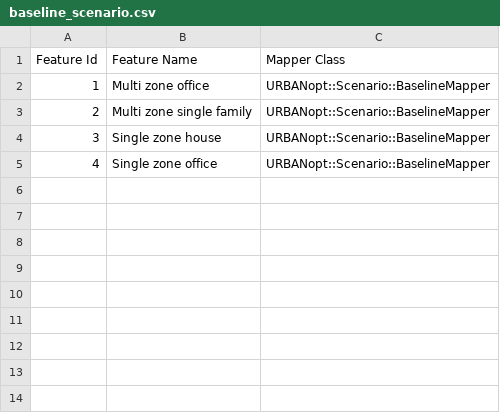
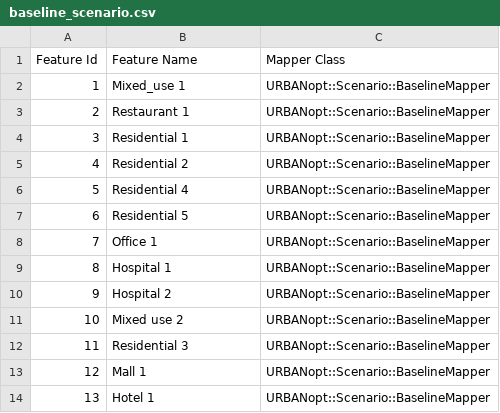
Before and after one commit to urbanopt/urbanopt-example-geojson-project, a CSV file: baseline_scenario.csv, drawn as a sheet.

```diff
--- a/baseline_scenario.csv
+++ b/baseline_scenario.csv
@@ -1,5 +1,14 @@
 Feature Id,Feature Name,Mapper Class
-1,Multi zone office,URBANopt::Scenario::BaselineMapper
-2,Multi zone single family,URBANopt::Scenario::BaselineMapper
-3,Single zone house,URBANopt::Scenario::BaselineMapper
-4,Single zone office,URBANopt::Scenario::BaselineMapper
+1,Mixed_use 1,URBANopt::Scenario::BaselineMapper
+2,Restaurant 1,URBANopt::Scenario::BaselineMapper
+3,Residential 1,URBANopt::Scenario::BaselineMapper
+4,Residential 2,URBANopt::Scenario::BaselineMapper
+5,Residential 4 ,URBANopt::Scenario::BaselineMapper
+6,Residential 5,URBANopt::Scenario::BaselineMapper
+7,Office 1,URBANopt::Scenario::BaselineMapper
+8,Hospital 1,URBANopt::Scenario::BaselineMapper
+9,Hospital 2,URBANopt::Scenario::BaselineMapper
+10,Mixed use 2,URBANopt::Scenario::BaselineMapper
+11,Residential 3,URBANopt::Scenario::BaselineMapper
+12,Mall 1,URBANopt::Scenario::BaselineMapper
+13,Hotel 1,URBANopt::Scenario::BaselineMapper
```
Also changed, not shown: high_efficiency_scenario.csv, mixed_scenario.csv, 16 other files.
